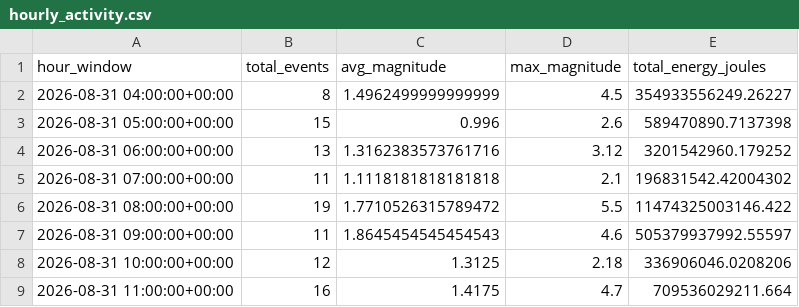
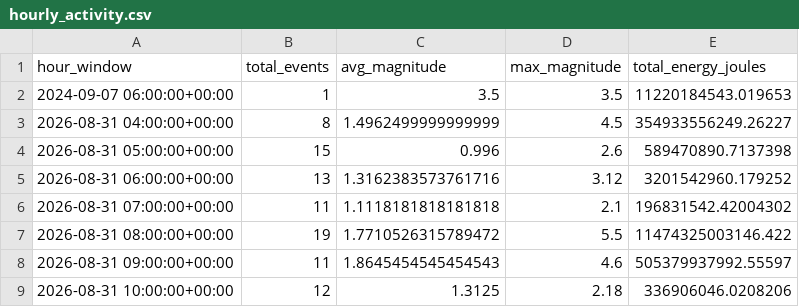
Before and after one commit to EricSiq/RealTime-USGS-Earthquake-Ingestion, a CSV file: data/analytics/hourly_activity.csv, drawn as a sheet; only a part is shown; the shorter side is filled out with more unchanged rows.

```diff
--- a/data/analytics/hourly_activity.csv
+++ b/data/analytics/hourly_activity.csv
@@ -1,2 +1,3 @@
 hour_window,total_events,avg_magnitude,max_magnitude,total_energy_joules
+2024-09-07 06:00:00+00:00,1,3.5,3.5,11220184543.019653
 2026-08-31 04:00:00+00:00,8,1.4962499999999999,4.5,354933556249.26227
```
Also changed, not shown: data/analytics/regional_summary.csv, outputs/benchmark_runs.csv, 21 other files.
